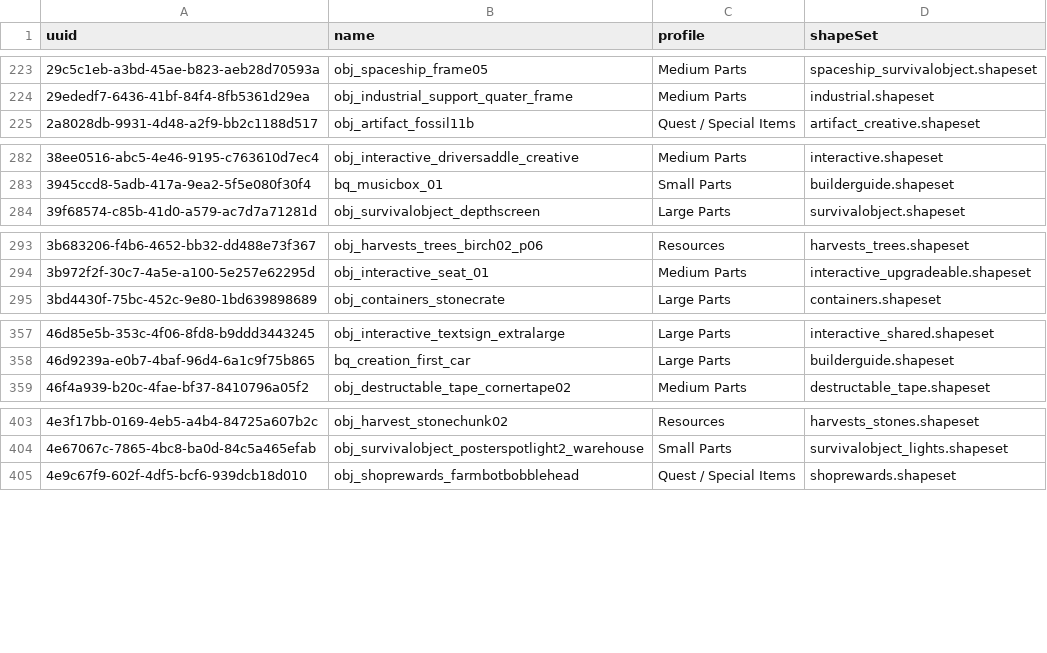
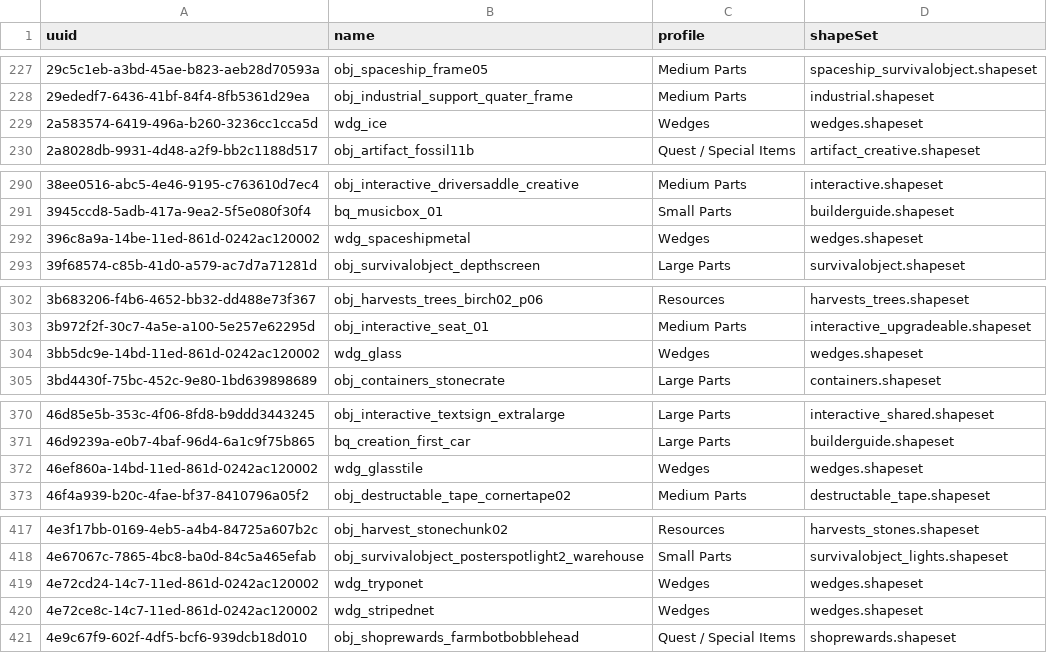
Before and after one commit to 21Suspect/Scrap-Mechanic-Native-VR, a TSV file: payload/Release/ScrapMechanicVR-HeldItems.tsv, drawn as a sheet; only a part is shown, gaps mark what is left out; the diff covers the shown part only; the diff names each change by its address in the sheet, - before the commit and + after, or states it on an @@ line.

```diff
--- a/payload/Release/ScrapMechanicVR-HeldItems.tsv
+++ b/payload/Release/ScrapMechanicVR-HeldItems.tsv
+row 229: 2a583574-6419-496a-b260-3236cc1cca5d | wdg_ice | Wedges | wedges.shapeset
+row 292: 396c8a9a-14be-11ed-861d-0242ac120002 | wdg_spaceshipmetal | Wedges | wedges.shapeset
+row 304: 3bb5dc9e-14bd-11ed-861d-0242ac120002 | wdg_glass | Wedges | wedges.shapeset
+row 372: 46ef860a-14bd-11ed-861d-0242ac120002 | wdg_glasstile | Wedges | wedges.shapeset
+row 419: 4e72cd24-14c7-11ed-861d-0242ac120002 | wdg_tryponet | Wedges | wedges.shapeset
+row 420: 4e72ce8c-14c7-11ed-861d-0242ac120002 | wdg_stripednet | Wedges | wedges.shapeset
```
Also changed, not shown: 40 added rows elsewhere in this file, 26 other files.
